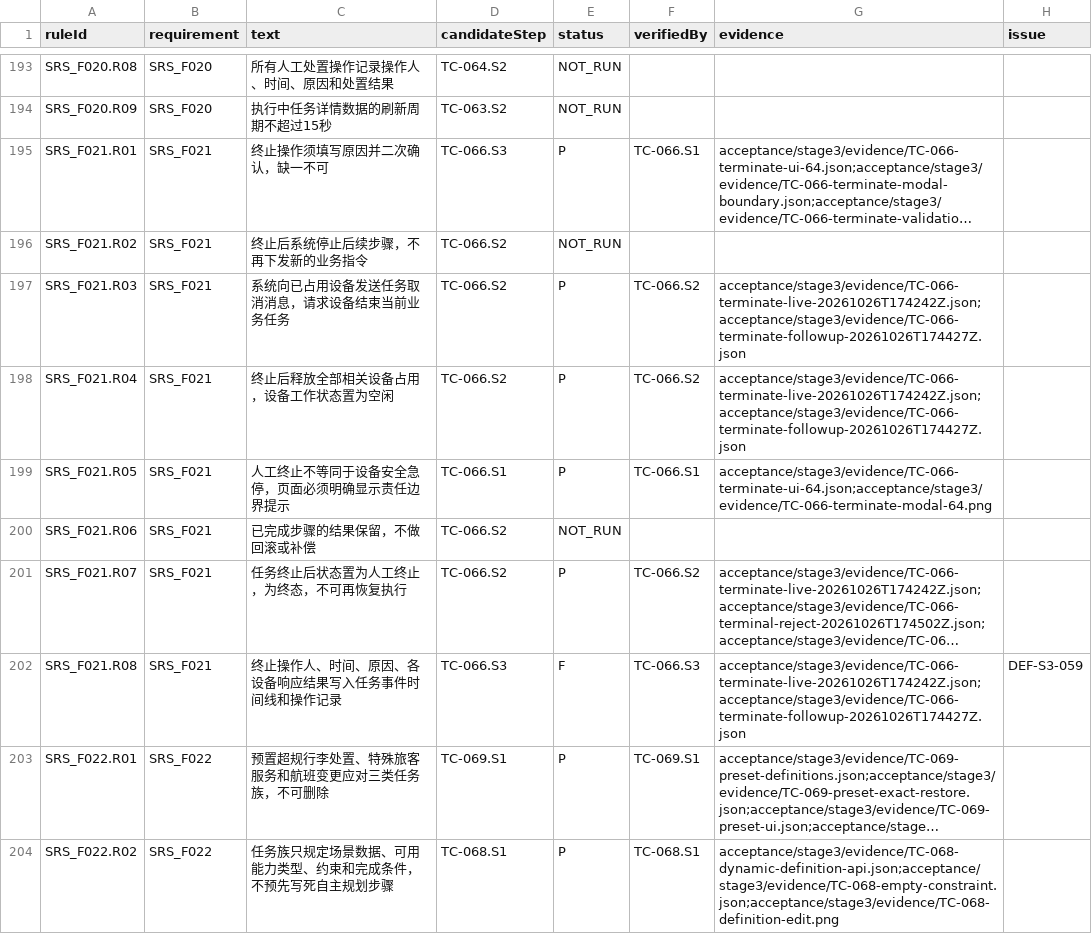
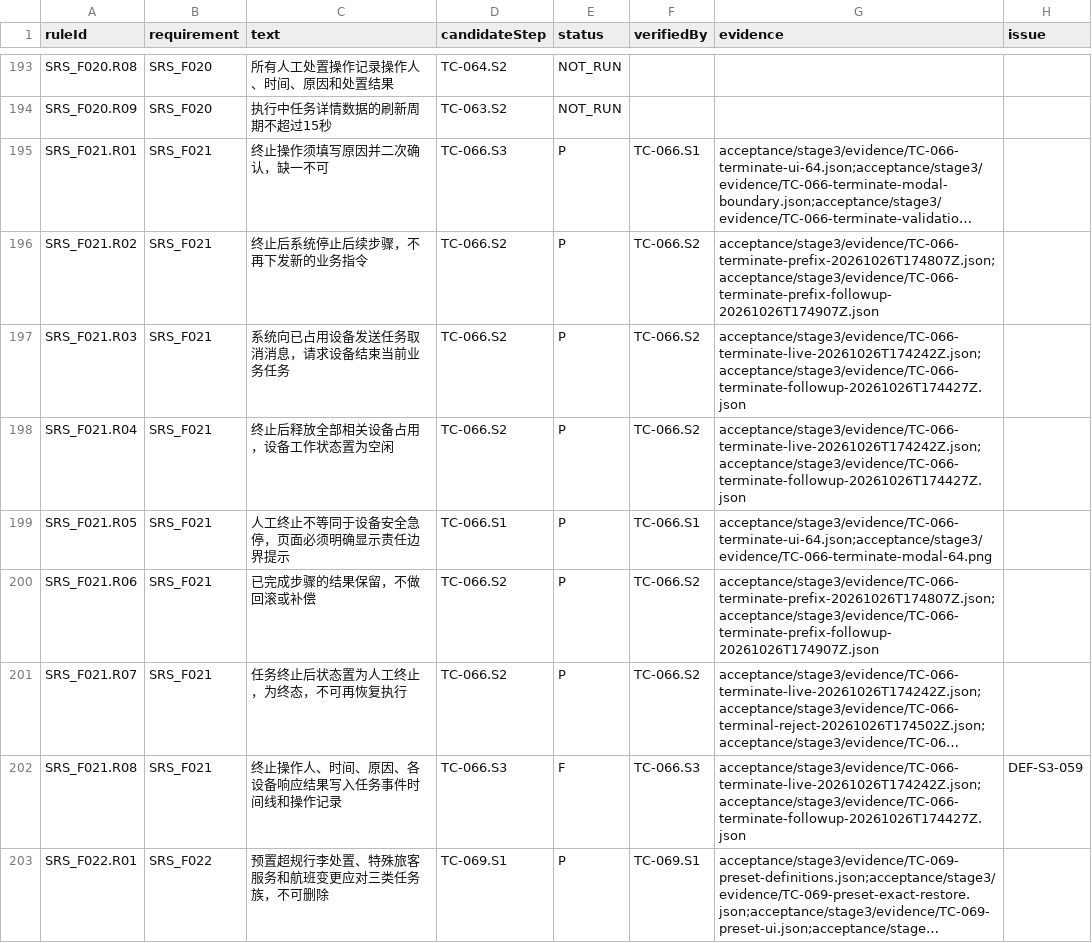
Before and after one commit to steedcy/TP-main, a CSV file: acceptance/stage3/rules.csv, drawn as a sheet; only a part is shown, gaps mark what is left out; the shorter side is filled out with more unchanged rows; long unchanged cells end in …; the diff names each change by its address in the sheet, - before the commit and + after, or states it on an @@ line.

```diff
--- a/acceptance/stage3/rules.csv
+++ b/acceptance/stage3/rules.csv
-E196 (status): NOT_RUN
+E196 (status): P
-F196 (verifiedBy): (empty)
+F196 (verifiedBy): TC-066.S2
-G196 (evidence): (empty)
+G196 (evidence): acceptance/stage3/evidence/TC-066-terminate-prefix-20261026T174807Z.json;acceptance/stage3/evidence/TC-066-terminate-prefix-followup-20261026T174907Z.json
-E200 (status): NOT_RUN
+E200 (status): P
-F200 (verifiedBy): (empty)
+F200 (verifiedBy): TC-066.S2
-G200 (evidence): (empty)
+G200 (evidence): acceptance/stage3/evidence/TC-066-terminate-prefix-20261026T174807Z.json;acceptance/stage3/evidence/TC-066-terminate-prefix-followup-20261026T174907Z.json
```
Also changed, not shown: acceptance/stage3/steps.csv, 6 other files.
